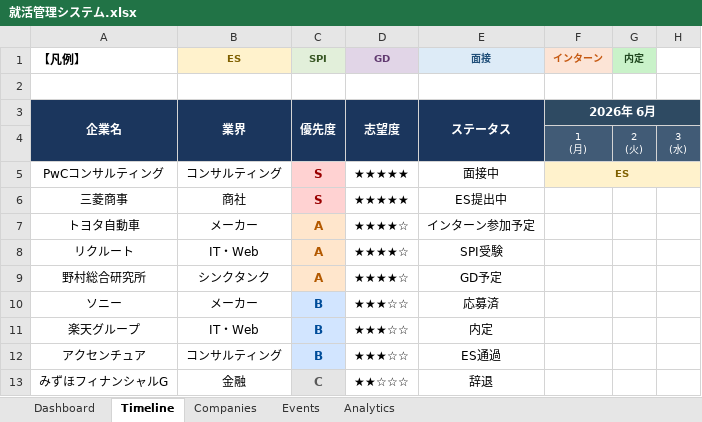
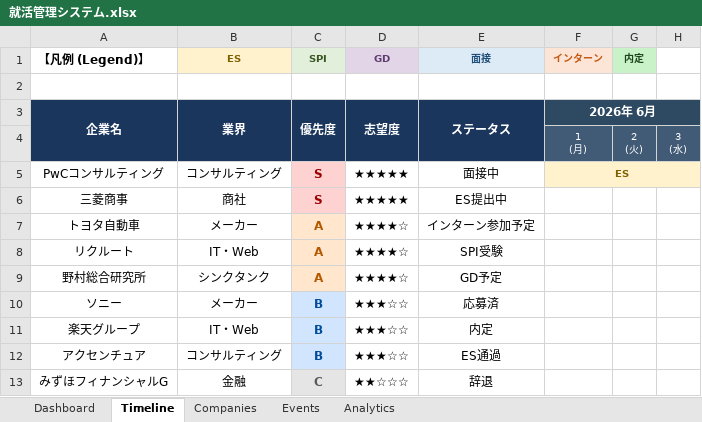
Before and after one commit to YuzunotOrange/job_hunting, an Excel workbook: 就活管理システム.xlsx, sheet Timeline, drawn as a sheet; only a part is shown; values as stored, in another font and other column widths than the file's, no borders; the diff names each change by its address in the sheet, - before the commit and + after, or states it on an @@ line.

```diff
--- a/就活管理システム.xlsx (sheet Timeline)
+++ b/就活管理システム.xlsx (sheet Timeline)
-A1: 【凡例】
+A1: 【凡例 (Legend)】
```
Also changed, not shown: sheet Dashboard, sheet Analytics, sheet Companies, sheet Events, charts or pictures, 10 other files.
